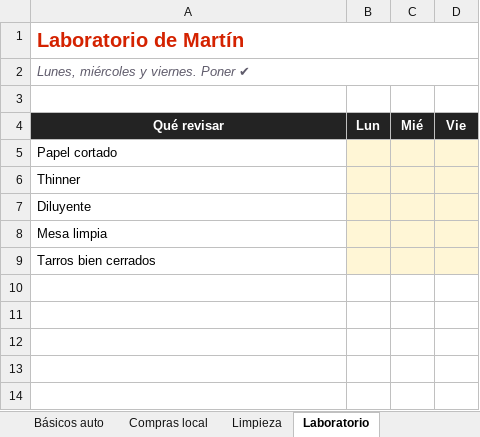
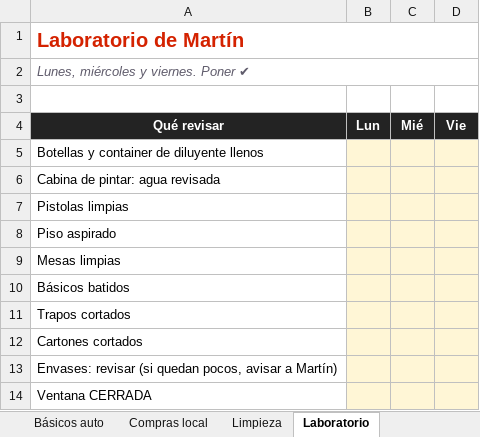
Before and after one commit to MartinColor/martincolor.github.io, an Excel workbook: matias/Planillas-Matias.xlsx, sheet Laboratorio, drawn as a sheet; values as stored, in another font and other column widths than the file's, no borders; the diff names each change by its address in the sheet, - before the commit and + after, or states it on an @@ line.

```diff
--- a/matias/Planillas-Matias.xlsx (sheet Laboratorio)
+++ b/matias/Planillas-Matias.xlsx (sheet Laboratorio)
-A5 (Qué revisar): Papel cortado
+A5 (Qué revisar): Botellas y container de diluyente llenos
-A6 (Qué revisar): Thinner
+A6 (Qué revisar): Cabina de pintar: agua revisada
-A7 (Qué revisar): Diluyente
+A7 (Qué revisar): Pistolas limpias
-A8 (Qué revisar): Mesa limpia
+A8 (Qué revisar): Piso aspirado
-A9 (Qué revisar): Tarros bien cerrados
+A9 (Qué revisar): Mesas limpias
+row 10: Básicos batidos
+row 11: Trapos cortados
+row 12: Cartones cortados
+row 13: Envases: revisar (si quedan pocos, avisar a Martín)
+row 14: Ventana CERRADA
```
Also changed, not shown: sheet Mi rutina, 7 other files.
